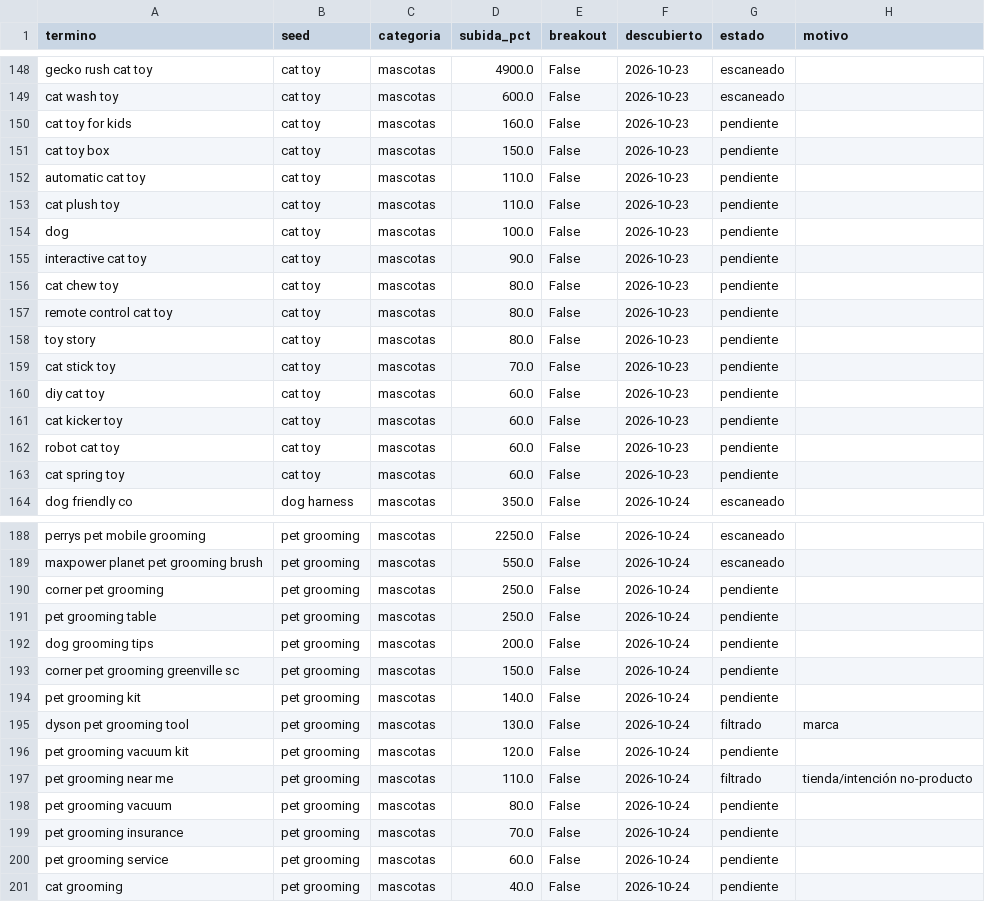
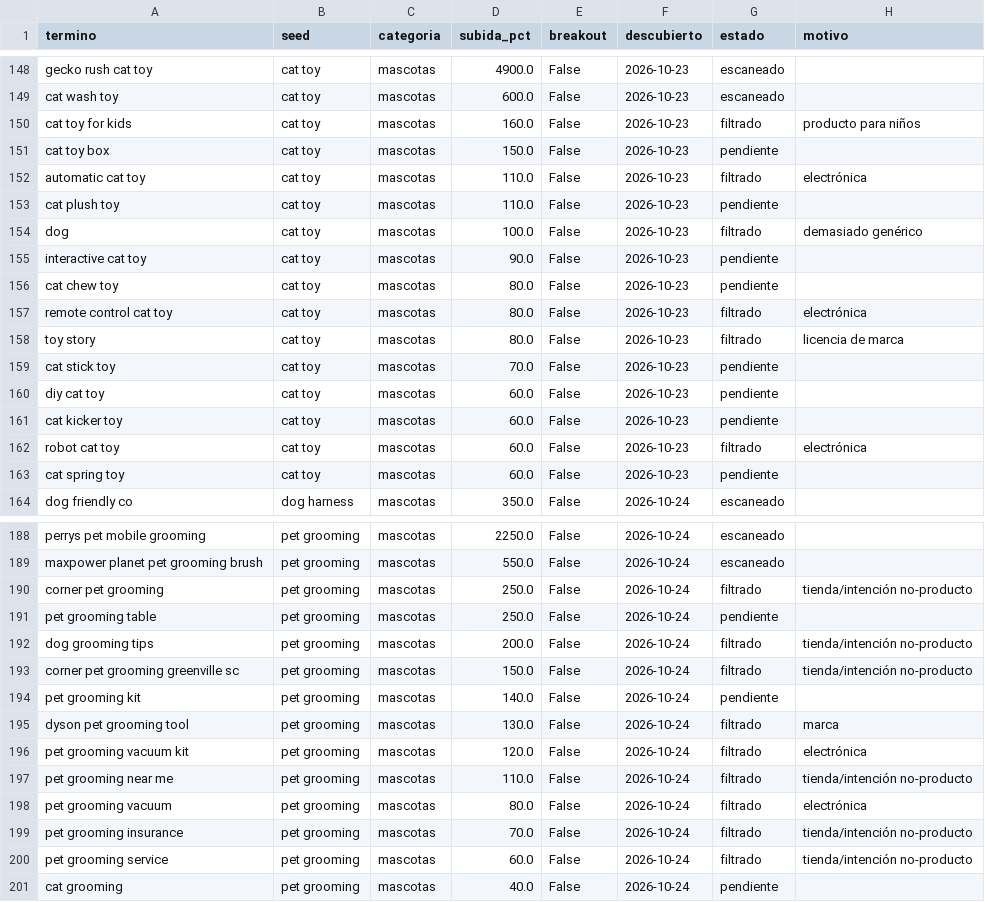
Before and after one commit to infoboy27/weaverslogistic, a CSV file: data/discovery.csv, drawn as a sheet; only a part is shown, gaps mark what is left out; the diff covers the shown part only.

```diff
--- a/data/discovery.csv
+++ b/data/discovery.csv
@@ -149,11 +149,11 @@ gecko rush cat toy,cat toy,mascotas,4900.0,False,2026-10-23,escaneado,
 cat wash toy,cat toy,mascotas,600.0,False,2026-10-23,escaneado,
-cat toy for kids,cat toy,mascotas,160.0,False,2026-10-23,pendiente,
+cat toy for kids,cat toy,mascotas,160.0,False,2026-10-23,filtrado,producto para niños
 cat toy box,cat toy,mascotas,150.0,False,2026-10-23,pendiente,
-automatic cat toy,cat toy,mascotas,110.0,False,2026-10-23,pendiente,
+automatic cat toy,cat toy,mascotas,110.0,False,2026-10-23,filtrado,electrónica
 cat plush toy,cat toy,mascotas,110.0,False,2026-10-23,pendiente,
-dog,cat toy,mascotas,100.0,False,2026-10-23,pendiente,
+dog,cat toy,mascotas,100.0,False,2026-10-23,filtrado,demasiado genérico
 interactive cat toy,cat toy,mascotas,90.0,False,2026-10-23,pendiente,
 cat chew toy,cat toy,mascotas,80.0,False,2026-10-23,pendiente,
-remote control cat toy,cat toy,mascotas,80.0,False,2026-10-23,pendiente,
-toy story,cat toy,mascotas,80.0,False,2026-10-23,pendiente,
+remote control cat toy,cat toy,mascotas,80.0,False,2026-10-23,filtrado,electrónica
+toy story,cat toy,mascotas,80.0,False,2026-10-23,filtrado,licencia de marca
 cat stick toy,cat toy,mascotas,70.0,False,2026-10-23,pendiente,
@@ -161,3 +161,3 @@ diy cat toy,cat toy,mascotas,60.0,False,2026-10-23,pendiente,
 cat kicker toy,cat toy,mascotas,60.0,False,2026-10-23,pendiente,
-robot cat toy,cat toy,mascotas,60.0,False,2026-10-23,pendiente,
+robot cat toy,cat toy,mascotas,60.0,False,2026-10-23,filtrado,electrónica
 cat spring toy,cat toy,mascotas,60.0,False,2026-10-23,pendiente,
@@ -189,13 +189,13 @@ perrys pet mobile grooming,pet grooming,mascotas,2250.0,False,2026-10-24,escanea
 maxpower planet pet grooming brush,pet grooming,mascotas,550.0,False,2026-10-24,escaneado,
-corner pet grooming,pet grooming,mascotas,250.0,False,2026-10-24,pendiente,
+corner pet grooming,pet grooming,mascotas,250.0,False,2026-10-24,filtrado,tienda/intención no-producto
 pet grooming table,pet grooming,mascotas,250.0,False,2026-10-24,pendiente,
-dog grooming tips,pet grooming,mascotas,200.0,False,2026-10-24,pendiente,
-corner pet grooming greenville sc,pet grooming,mascotas,150.0,False,2026-10-24,pendiente,
+dog grooming tips,pet grooming,mascotas,200.0,False,2026-10-24,filtrado,tienda/intención no-producto
+corner pet grooming greenville sc,pet grooming,mascotas,150.0,False,2026-10-24,filtrado,tienda/intención no-producto
 pet grooming kit,pet grooming,mascotas,140.0,False,2026-10-24,pendiente,
 dyson pet grooming tool,pet grooming,mascotas,130.0,False,2026-10-24,filtrado,marca
-pet grooming vacuum kit,pet grooming,mascotas,120.0,False,2026-10-24,pendiente,
+pet grooming vacuum kit,pet grooming,mascotas,120.0,False,2026-10-24,filtrado,electrónica
 pet grooming near me,pet grooming,mascotas,110.0,False,2026-10-24,filtrado,tienda/intención no-producto
-pet grooming vacuum,pet grooming,mascotas,80.0,False,2026-10-24,pendiente,
-pet grooming insurance,pet grooming,mascotas,70.0,False,2026-10-24,pendiente,
-pet grooming service,pet grooming,mascotas,60.0,False,2026-10-24,pendiente,
+pet grooming vacuum,pet grooming,mascotas,80.0,False,2026-10-24,filtrado,electrónica
+pet grooming insurance,pet grooming,mascotas,70.0,False,2026-10-24,filtrado,tienda/intención no-producto
+pet grooming service,pet grooming,mascotas,60.0,False,2026-10-24,filtrado,tienda/intención no-producto
 cat grooming,pet grooming,mascotas,40.0,False,2026-10-24,pendiente,
```
Also changed, not shown: 19 edited cells elsewhere in this file, 2 other files.
